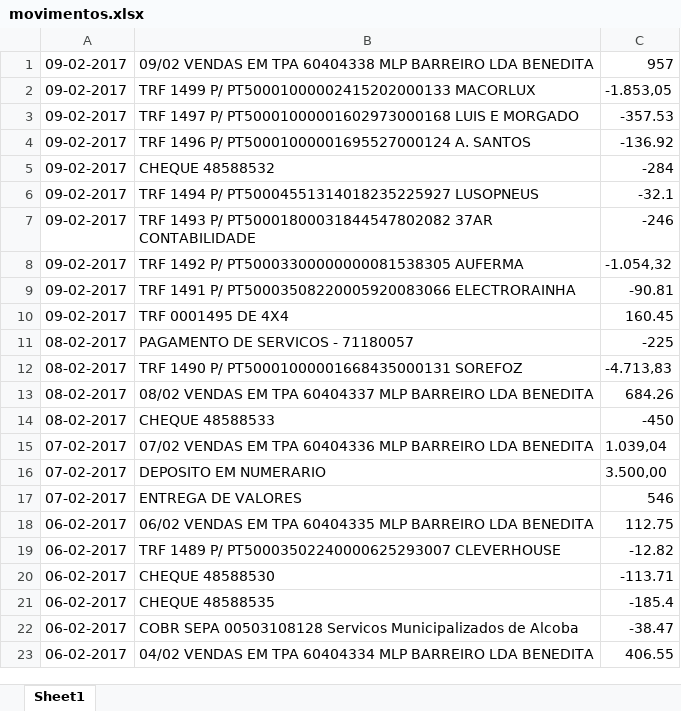
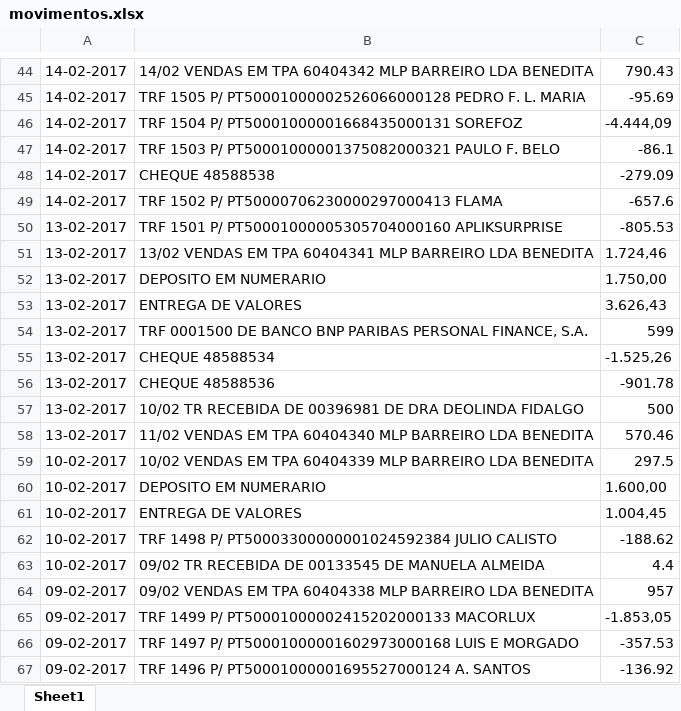
Before and after one commit to miguelBarreiro85/bancos, an Excel workbook: excel/movimentos.xlsx, sheet Sheet1, drawn as a sheet; only a part is shown, gaps mark what is left out; the shorter side is filled out with more unchanged rows; values as stored, in another font and other column widths than the file's, no borders; the diff covers the shown part only; the diff names each change by its address in the sheet, - before the commit and + after, or states it on an @@ line.

```diff
--- a/excel/movimentos.xlsx (sheet Sheet1)
+++ b/excel/movimentos.xlsx (sheet Sheet1)
+row 44: 14-02-2017 | 14/02 VENDAS EM TPA 60404342 MLP BARREIRO LDA BENEDITA | 790.43
+row 45: 14-02-2017 | TRF 1505 P/ PT50001000002526066000128 PEDRO F. L. MARIA | -95.69
+row 46: 14-02-2017 | TRF 1504 P/ PT50001000001668435000131 SOREFOZ | -4.444,09
+row 47: 14-02-2017 | TRF 1503 P/ PT50001000001375082000321 PAULO F. BELO | -86.1
+row 48: 14-02-2017 | CHEQUE 48588538 | -279.09
+row 49: 14-02-2017 | TRF 1502 P/ PT50000706230000297000413 FLAMA | -657.6
+row 50: 13-02-2017 | TRF 1501 P/ PT50001000005305704000160 APLIKSURPRISE | -805.53
+row 51: 13-02-2017 | 13/02 VENDAS EM TPA 60404341 MLP BARREIRO LDA BENEDITA | 1.724,46
+row 52: 13-02-2017 | DEPOSITO EM NUMERARIO | 1.750,00
+row 53: 13-02-2017 | ENTREGA DE VALORES | 3.626,43
+row 54: 13-02-2017 | TRF 0001500 DE BANCO BNP PARIBAS PERSONAL FINANCE, S.A. | 599
+row 55: 13-02-2017 | CHEQUE 48588534 | -1.525,26
+row 56: 13-02-2017 | CHEQUE 48588536 | -901.78
+row 57: 13-02-2017 | 10/02 TR RECEBIDA DE 00396981 DE DRA DEOLINDA FIDALGO | 500
+row 58: 13-02-2017 | 11/02 VENDAS EM TPA 60404340 MLP BARREIRO LDA BENEDITA | 570.46
+row 59: 10-02-2017 | 10/02 VENDAS EM TPA 60404339 MLP BARREIRO LDA BENEDITA | 297.5
+row 60: 10-02-2017 | DEPOSITO EM NUMERARIO | 1.600,00
+row 61: 10-02-2017 | ENTREGA DE VALORES | 1.004,45
+row 62: 10-02-2017 | TRF 1498 P/ PT50003300000001024592384 JULIO CALISTO | -188.62
+row 63: 10-02-2017 | 09/02 TR RECEBIDA DE 00133545 DE MANUELA ALMEIDA | 4.4
```
Also changed, not shown: 43 added rows elsewhere in this sheet, 1 other file.
